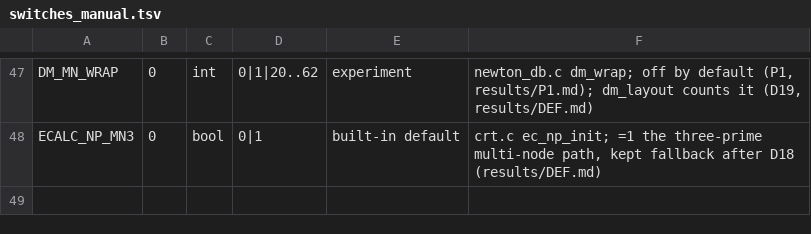
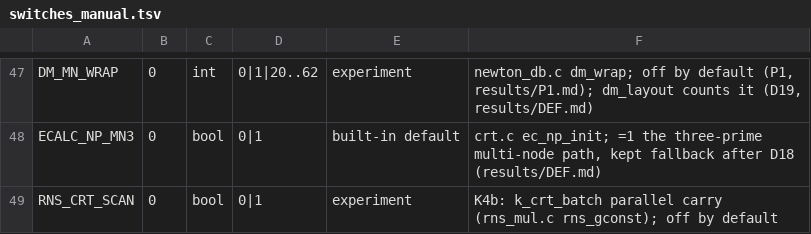
Before and after one commit to cecoppola/ntt, a TSV file: ecalc/switches_manual.tsv, drawn as a sheet; only a part is shown, gaps mark what is left out.

```diff
--- a/ecalc/switches_manual.tsv
+++ b/ecalc/switches_manual.tsv
@@ -48 +48,2 @@ DM_MN_WRAP	0	int	0|1|20..62	experiment	newton_db.c dm_wrap; off by default (P1,
 ECALC_NP_MN3	0	bool	0|1	built-in default	crt.c ec_np_init; =1 the three-prime multi-node path, kept fallback after D18 (results/DEF.md)
+RNS_CRT_SCAN	0	bool	0|1	experiment	K4b: k_crt_batch parallel carry (rns_mul.c rns_gconst); off by default
```
Also changed, not shown: ecalc/switches.tsv, ecalc/switches_review.tsv, 2 other files.
